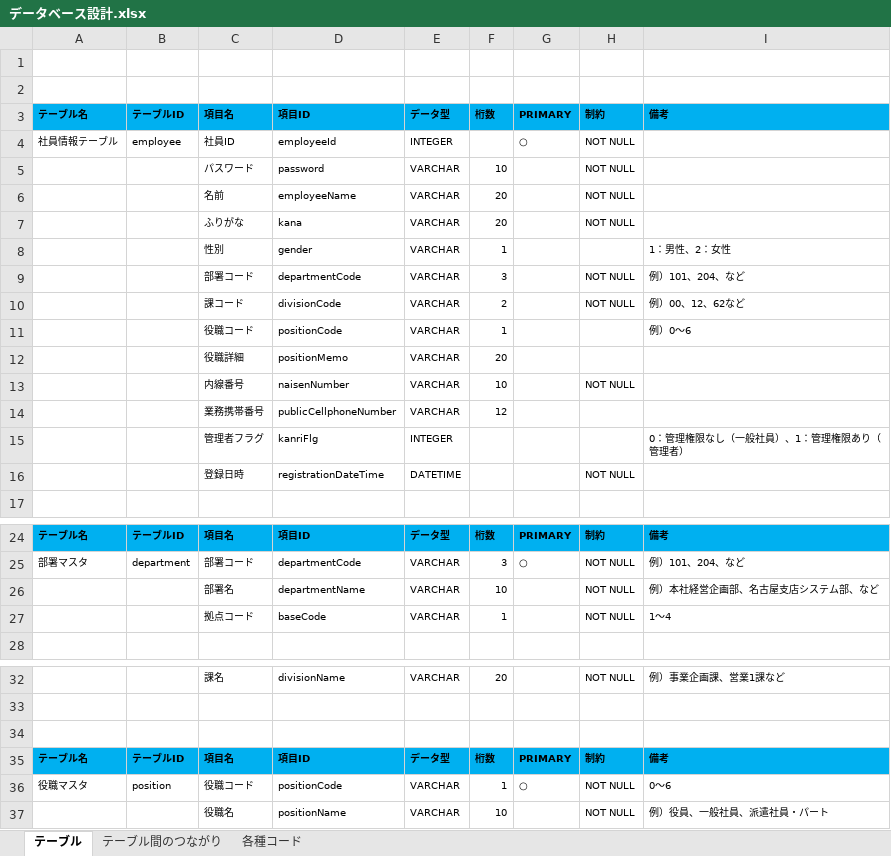
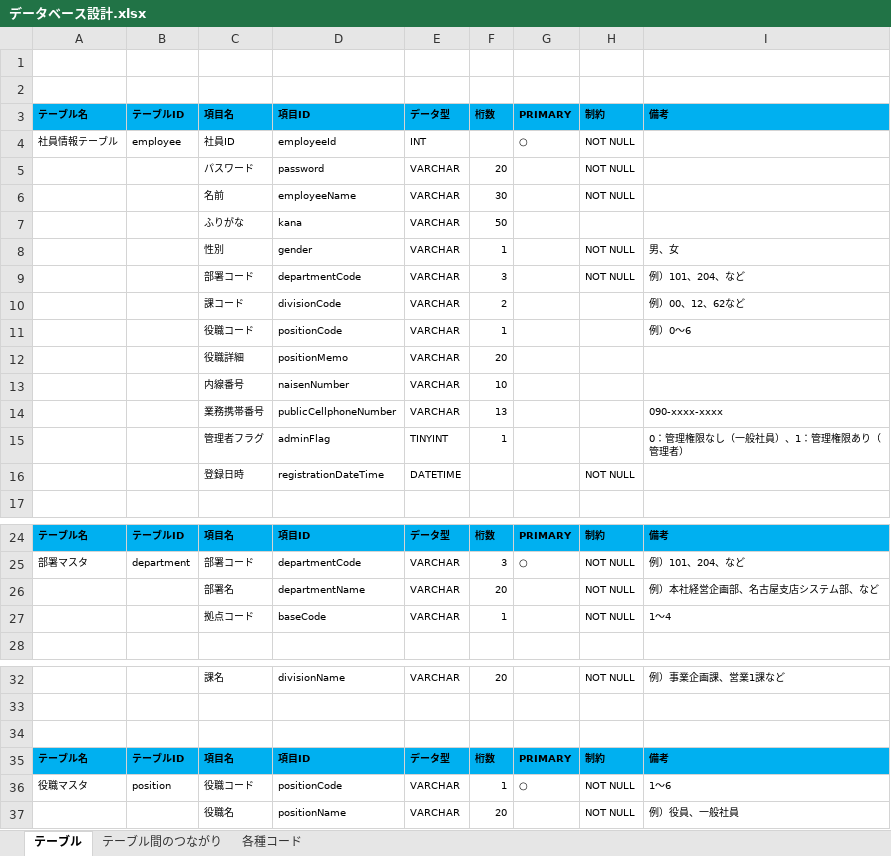
Before and after one commit to java201710/java, an Excel workbook: 99_チーム内打合せ用（総合演習）/データベース設計.xlsx, sheet テーブル, drawn as a sheet; only a part is shown, gaps mark what is left out; values as stored, in another font and other column widths than the file's, no borders; removed rows and columns are numbered as before the commit, all else as after; the diff names each change by its address in the sheet, - before the commit and + after, or states it on an @@ line.

```diff
--- a/99_チーム内打合せ用（総合演習）/データベース設計.xlsx (sheet テーブル)
+++ b/99_チーム内打合せ用（総合演習）/データベース設計.xlsx (sheet テーブル)
-E4: INTEGER
+E4: INT
-F5: 10
+F5: 20
-F6: 20
+F6: 30
-F7: 20
+F7: 50
-H7: NOT NULL
+H7: (empty)
-H8: (empty)
+H8: NOT NULL
-I8: 1：男性、2：女性
+I8: 男、女
-H10: NOT NULL
+H10: (empty)
-H13: NOT NULL
+H13: (empty)
-F14: 12
+F14: 13
-I14: (empty)
+I14: 090-xxxx-xxxx
-row 15:  |  | 管理者フラグ | kanriFlg | INTEGER |  |  |  | 0：管理権限なし（一般社員）、1：管理権限あり（管理者）
+row 15:  |  | 管理者フラグ | adminFlag | TINYINT | 1 |  |  | 0：管理権限なし（一般社員）、1：管理権限あり（管理者）
-F26: 10
+F26: 20
-I36: 0～6
+I36: 1～6
-F37: 10
+F37: 20
-I37: 例）役員、一般社員、派遣社員・パート
+I37: 例）役員、一般社員
```
